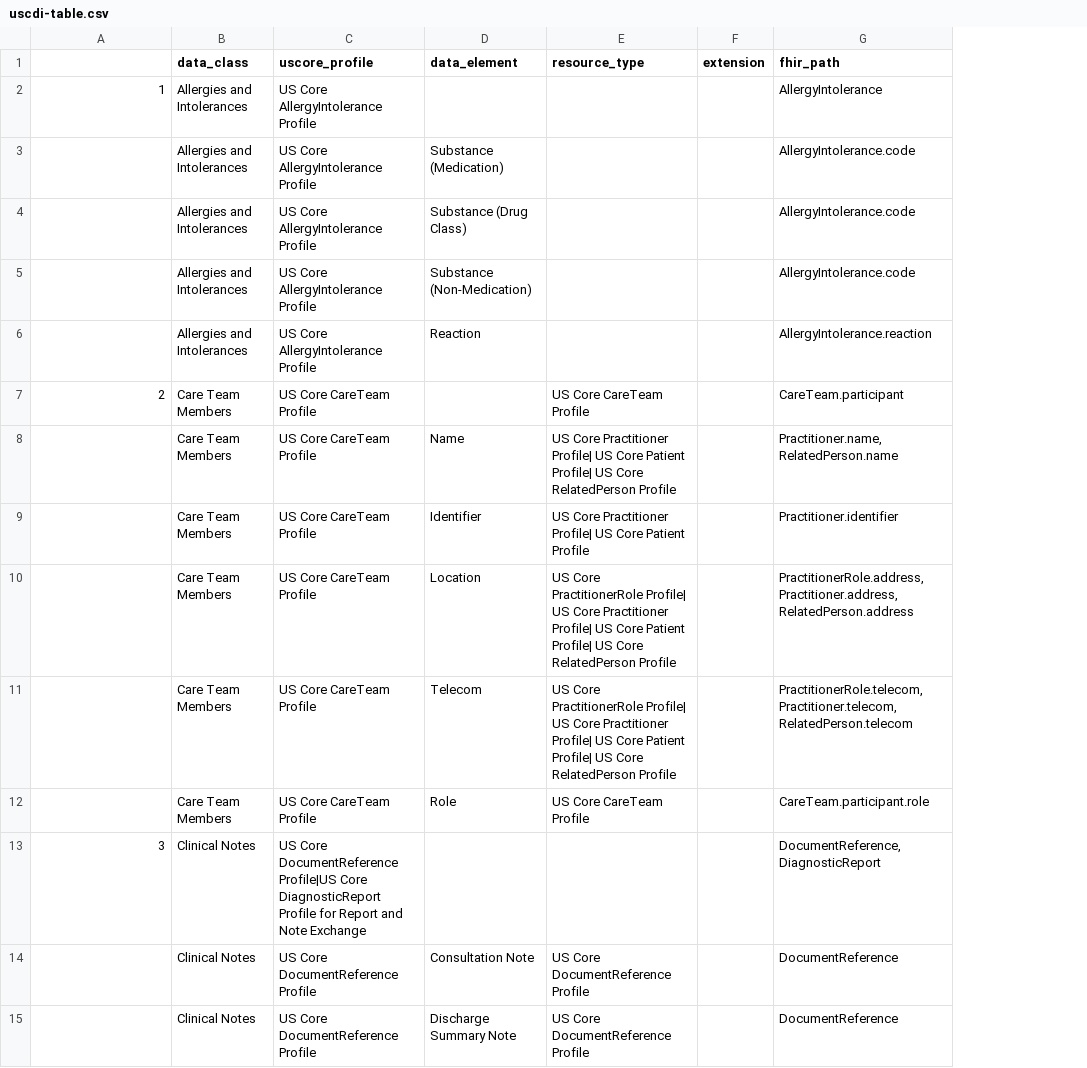
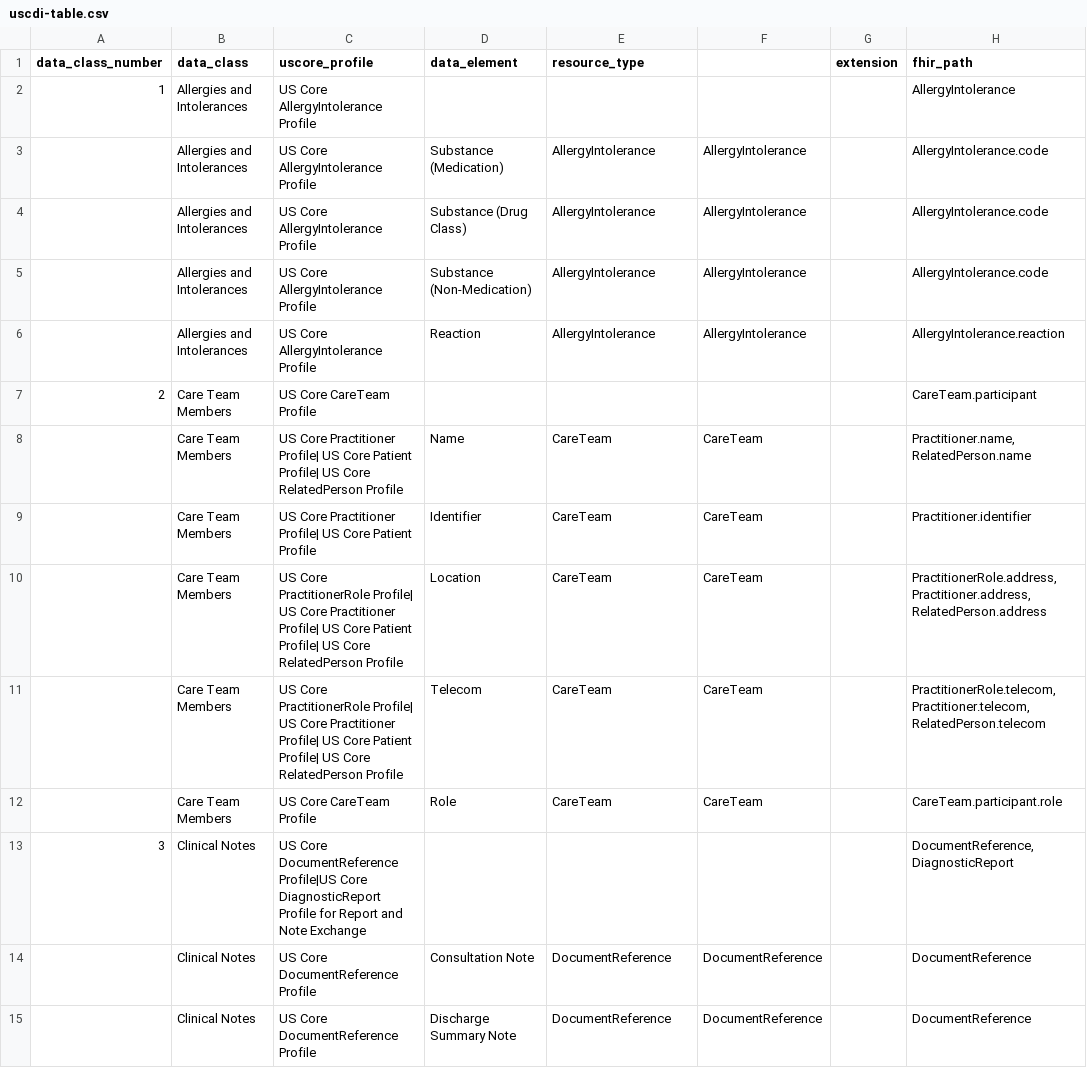
Before and after one commit to HL7/US-Core, a CSV file: input/data/uscdi-table.csv, drawn as a sheet; only a part is shown; the diff covers the shown part only; the diff names each change by its address in the sheet, - before the commit and + after, or states it on an @@ line.

Commit message:
fix error in USCDI table, update icon FHIR-42862

```diff
--- a/input/data/uscdi-table.csv
+++ b/input/data/uscdi-table.csv
+column F, rows 3-15: AllergyIntolerance | AllergyIntolerance | AllergyIntolerance | AllergyIntolerance |  | CareTeam | CareTeam | CareTeam | CareTeam | CareTeam |  | DocumentReference | DocumentReference
-A1: (empty)
+A1: data_class_number
-E3:E6 (resource_type): (empty)
+E3:E6 (resource_type): AllergyIntolerance
-E7 (resource_type): US Core CareTeam Profile
+E7 (resource_type): (empty)
-C8 (uscore_profile): US Core CareTeam Profile
+C8 (uscore_profile): US Core Practitioner Profile| US Core Patient Profile| US Core RelatedPerson Profile
-E8 (resource_type): US Core Practitioner Profile| US Core Patient Profile| US Core RelatedPerson Profile
+E8 (resource_type): CareTeam
-C9 (uscore_profile): US Core CareTeam Profile
+C9 (uscore_profile): US Core Practitioner Profile| US Core Patient Profile
-E9 (resource_type): US Core Practitioner Profile| US Core Patient Profile
+E9 (resource_type): CareTeam
-C10:C11 (uscore_profile): US Core CareTeam Profile
+C10:C11 (uscore_profile): US Core PractitionerRole Profile| US Core Practitioner Profile| US Core Patient Profile| US Core RelatedPerson Profile
-E10:E11 (resource_type): US Core PractitionerRole Profile| US Core Practitioner Profile| US Core Patient Profile| US Core RelatedPerson Profile
+E10:E11 (resource_type): CareTeam
-E12 (resource_type): US Core CareTeam Profile
+E12 (resource_type): CareTeam
-E14:E15 (resource_type): US Core DocumentReference Profile
+E14:E15 (resource_type): DocumentReference
```
Also changed, not shown: 109 edited cells elsewhere in this file, 2 other files.
